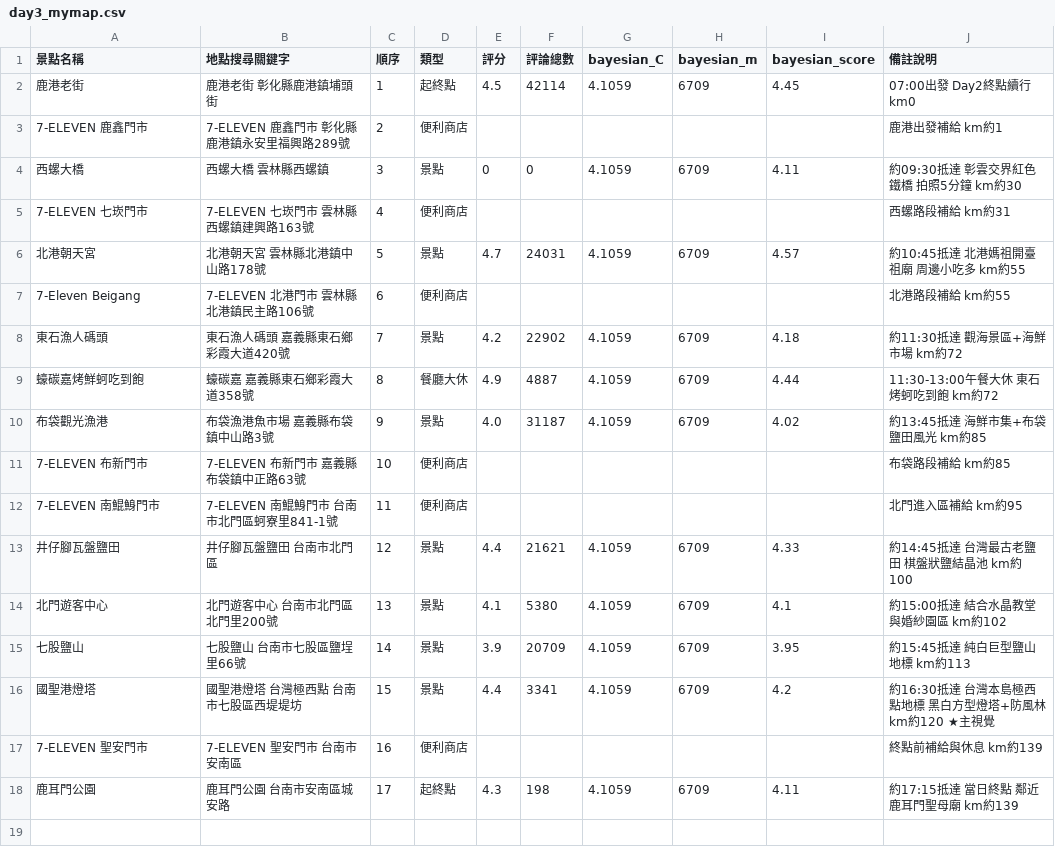
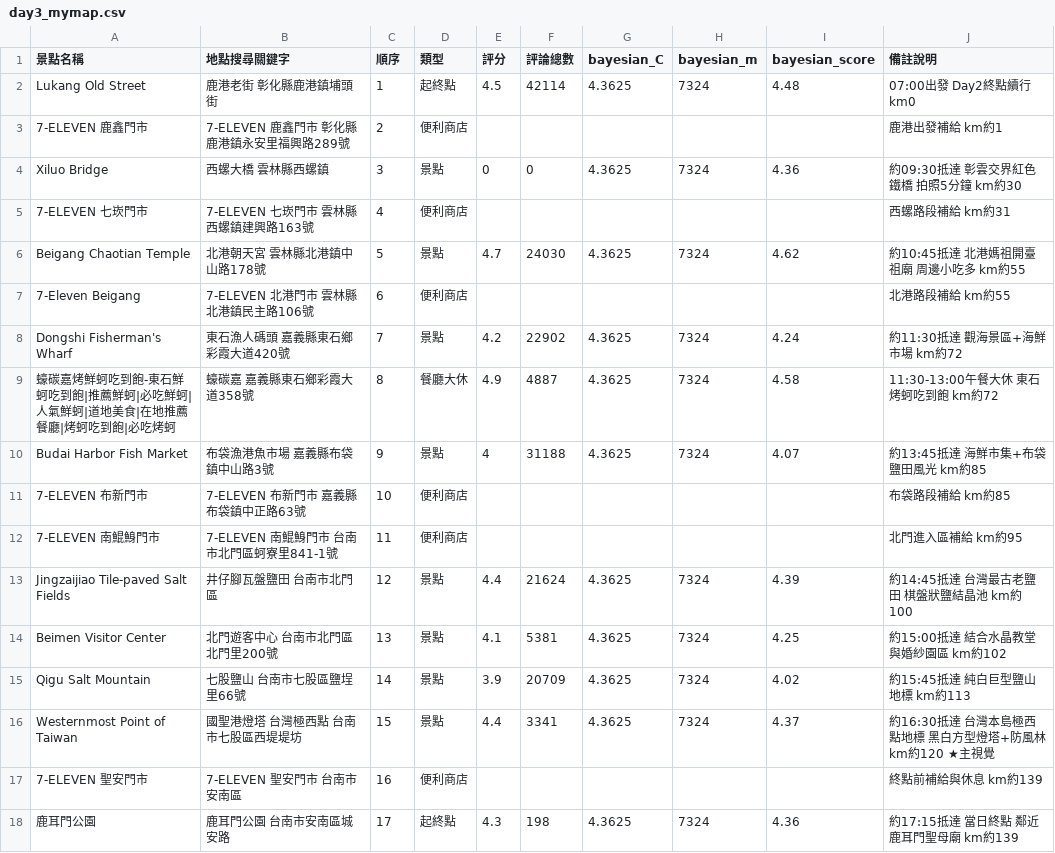
Before and after one commit to chinqan/CyclingTW, a CSV file: day3/day3_mymap.csv, drawn as a sheet.

```diff
--- a/day3/day3_mymap.csv
+++ b/day3/day3_mymap.csv
@@ -1,18 +1,18 @@
 景點名稱,地點搜尋關鍵字,順序,類型,評分,評論總數,bayesian_C,bayesian_m,bayesian_score,備註說明
-鹿港老街,鹿港老街 彰化縣鹿港鎮埔頭街,1,起終點,4.5,42114,4.1059,6709,4.45,07:00出發 Day2終點續行 km0
+Lukang Old Street,鹿港老街 彰化縣鹿港鎮埔頭街,1,起終點,4.5,42114,4.3625,7324,4.48,07:00出發 Day2終點續行 km0
 7-ELEVEN 鹿鑫門市,7-ELEVEN 鹿鑫門市 彰化縣鹿港鎮永安里福興路289號,2,便利商店,,,,,,鹿港出發補給 km約1
-西螺大橋,西螺大橋 雲林縣西螺鎮,3,景點,0,0,4.1059,6709,4.11,約09:30抵達 彰雲交界紅色鐵橋 拍照5分鐘 km約30
+Xiluo Bridge,西螺大橋 雲林縣西螺鎮,3,景點,0,0,4.3625,7324,4.36,約09:30抵達 彰雲交界紅色鐵橋 拍照5分鐘 km約30
 7-ELEVEN 七崁門市,7-ELEVEN 七崁門市 雲林縣西螺鎮建興路163號,4,便利商店,,,,,,西螺路段補給 km約31
-北港朝天宮,北港朝天宮 雲林縣北港鎮中山路178號,5,景點,4.7,24031,4.1059,6709,4.57,約10:45抵達 北港媽祖開臺祖廟 周邊小吃多 km約55
+Beigang Chaotian Temple,北港朝天宮 雲林縣北港鎮中山路178號,5,景點,4.7,24030,4.3625,7324,4.62,約10:45抵達 北港媽祖開臺祖廟 周邊小吃多 km約55
 7-Eleven Beigang,7-ELEVEN 北港門市 雲林縣北港鎮民主路106號,6,便利商店,,,,,,北港路段補給 km約55
-東石漁人碼頭,東石漁人碼頭 嘉義縣東石鄉彩霞大道420號,7,景點,4.2,22902,4.1059,6709,4.18,約11:30抵達 觀海景區+海鮮市場 km約72
-蠔碳嘉烤鮮蚵吃到飽,蠔碳嘉 嘉義縣東石鄉彩霞大道358號,8,餐廳大休,4.9,4887,4.1059,6709,4.44,11:30-13:00午餐大休 東石烤蚵吃到飽 km約72
-布袋觀光漁港,布袋漁港魚市場 嘉義縣布袋鎮中山路3號,9,景點,4.0,31187,4.1059,6709,4.02,約13:45抵達 海鮮市集+布袋鹽田風光 km約85
+Dongshi Fisherman's Wharf,東石漁人碼頭 嘉義縣東石鄉彩霞大道420號,7,景點,4.2,22902,4.3625,7324,4.24,約11:30抵達 觀海景區+海鮮市場 km約72
+蠔碳嘉烤鮮蚵吃到飽-東石鮮蚵吃到飽|推薦鮮蚵|必吃鮮蚵|人氣鮮蚵|道地美食|在地推薦餐廳|烤蚵吃到飽|必吃烤蚵,蠔碳嘉 嘉義縣東石鄉彩霞大道358號,8,餐廳大休,4.9,4887,4.3625,7324,4.58,11:30-13:00午餐大休 東石烤蚵吃到飽 km約72
+Budai Harbor Fish Market,布袋漁港魚市場 嘉義縣布袋鎮中山路3號,9,景點,4,31188,4.3625,7324,4.07,約13:45抵達 海鮮市集+布袋鹽田風光 km約85
 7-ELEVEN 布新門市,7-ELEVEN 布新門市 嘉義縣布袋鎮中正路63號,10,便利商店,,,,,,布袋路段補給 km約85
 7-ELEVEN 南鯤鯓門市,7-ELEVEN 南鯤鯓門市 台南市北門區蚵寮里841-1號,11,便利商店,,,,,,北門進入區補給 km約95
-井仔腳瓦盤鹽田,井仔腳瓦盤鹽田 台南市北門區,12,景點,4.4,21621,4.1059,6709,4.33,約14:45抵達 台灣最古老鹽田 棋盤狀鹽結晶池 km約100
-北門遊客中心,北門遊客中心 台南市北門區北門里200號,13,景點,4.1,5380,4.1059,6709,4.1,約15:00抵達 結合水晶教堂與婚紗園區 km約102
-七股鹽山,七股鹽山 台南市七股區鹽埕里66號,14,景點,3.9,20709,4.1059,6709,3.95,約15:45抵達 純白巨型鹽山地標 km約113
-國聖港燈塔,國聖港燈塔 台灣極西點 台南市七股區西堤堤坊,15,景點,4.4,3341,4.1059,6709,4.2,約16:30抵達 台灣本島極西點地標 黑白方型燈塔+防風林 km約120 ★主視覺
+Jingzaijiao Tile-paved Salt Fields,井仔腳瓦盤鹽田 台南市北門區,12,景點,4.4,21624,4.3625,7324,4.39,約14:45抵達 台灣最古老鹽田 棋盤狀鹽結晶池 km約100
+Beimen Visitor Center,北門遊客中心 台南市北門區北門里200號,13,景點,4.1,5381,4.3625,7324,4.25,約15:00抵達 結合水晶教堂與婚紗園區 km約102
+Qigu Salt Mountain,七股鹽山 台南市七股區鹽埕里66號,14,景點,3.9,20709,4.3625,7324,4.02,約15:45抵達 純白巨型鹽山地標 km約113
+Westernmost Point of Taiwan,國聖港燈塔 台灣極西點 台南市七股區西堤堤坊,15,景點,4.4,3341,4.3625,7324,4.37,約16:30抵達 台灣本島極西點地標 黑白方型燈塔+防風林 km約120 ★主視覺
 7-ELEVEN 聖安門市,7-ELEVEN 聖安門市 台南市安南區,16,便利商店,,,,,,終點前補給與休息 km約139
-鹿耳門公園,鹿耳門公園 台南市安南區城安路,17,起終點,4.3,198,4.1059,6709,4.11,約17:15抵達 當日終點 鄰近鹿耳門聖母廟 km約139
+鹿耳門公園,鹿耳門公園 台南市安南區城安路,17,起終點,4.3,198,4.3625,7324,4.36,約17:15抵達 當日終點 鄰近鹿耳門聖母廟 km約139
```
Also changed, not shown: day2/day2_mymap.csv, 58 other files.
